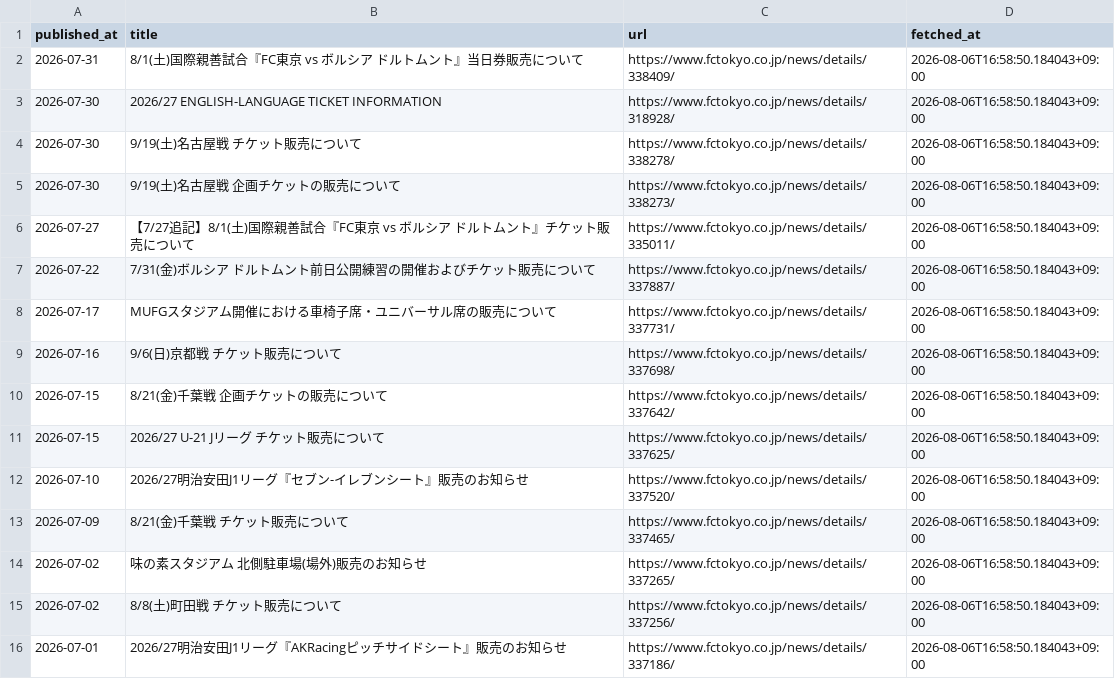
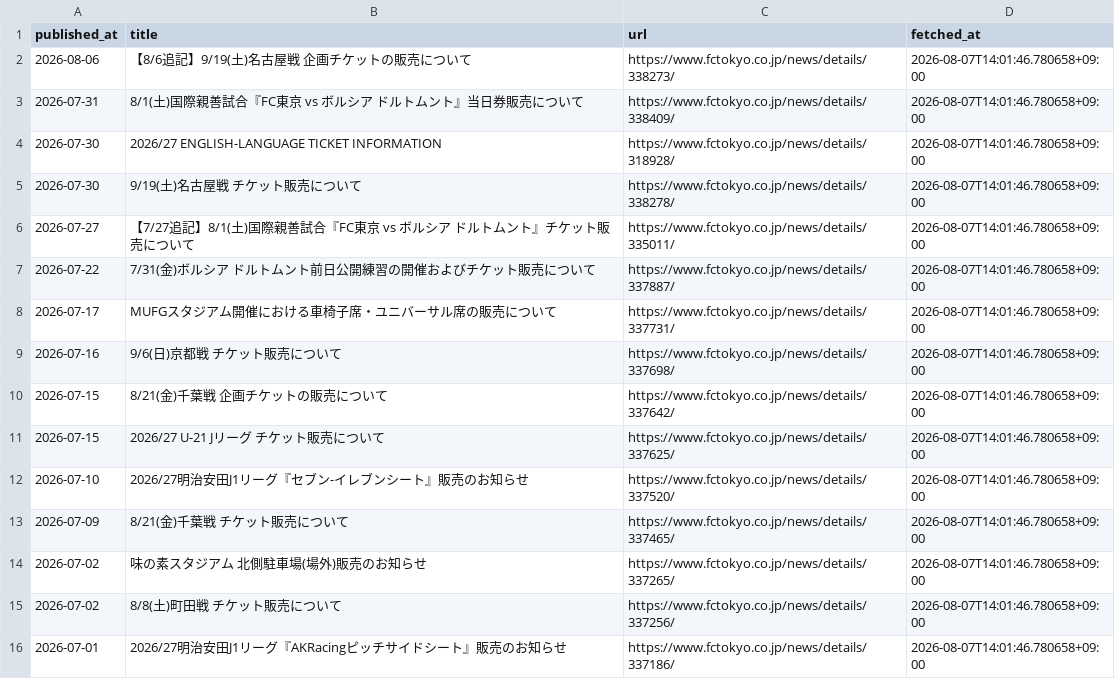
Before and after one commit to bizdocsupport/fctokyo-supporter-tools, a CSV file: data/ticket_news.csv, drawn as a sheet.

```diff
--- a/data/ticket_news.csv
+++ b/data/ticket_news.csv
@@ -1,16 +1,16 @@
 published_at,title,url,fetched_at
-2026-07-31,8/1(土)国際親善試合『FC東京 vs ボルシア ドルトムント』当日券販売について,https://www.fctokyo.co.jp/news/details/338409/,2026-08-06T16:58:50.184043+09:00
-2026-07-30,2026/27 ENGLISH-LANGUAGE TICKET INFORMATION,https://www.fctokyo.co.jp/news/details/318928/,2026-08-06T16:58:50.184043+09:00
-2026-07-30,9/19(土)名古屋戦 チケット販売について,https://www.fctokyo.co.jp/news/details/338278/,2026-08-06T16:58:50.184043+09:00
-2026-07-30,9/19(土)名古屋戦 企画チケットの販売について,https://www.fctokyo.co.jp/news/details/338273/,2026-08-06T16:58:50.184043+09:00
-2026-07-27,【7/27追記】8/1(土)国際親善試合『FC東京 vs ボルシア ドルトムント』チケット販売について,https://www.fctokyo.co.jp/news/details/335011/,2026-08-06T16:58:50.184043+09:00
-2026-07-22,7/31(金)ボルシア ドルトムント前日公開練習の開催およびチケット販売について,https://www.fctokyo.co.jp/news/details/337887/,2026-08-06T16:58:50.184043+09:00
-2026-07-17,MUFGスタジアム開催における車椅子席・ユニバーサル席の販売について,https://www.fctokyo.co.jp/news/details/337731/,2026-08-06T16:58:50.184043+09:00
-2026-07-16,9/6(日)京都戦 チケット販売について,https://www.fctokyo.co.jp/news/details/337698/,2026-08-06T16:58:50.184043+09:00
-2026-07-15,8/21(金)千葉戦 企画チケットの販売について,https://www.fctokyo.co.jp/news/details/337642/,2026-08-06T16:58:50.184043+09:00
-2026-07-15,2026/27 U-21 Jリーグ チケット販売について,https://www.fctokyo.co.jp/news/details/337625/,2026-08-06T16:58:50.184043+09:00
-2026-07-10,2026/27明治安田J1リーグ『セブン-イレブンシート』販売のお知らせ,https://www.fctokyo.co.jp/news/details/337520/,2026-08-06T16:58:50.184043+09:00
-2026-07-09,8/21(金)千葉戦 チケット販売について,https://www.fctokyo.co.jp/news/details/337465/,2026-08-06T16:58:50.184043+09:00
-2026-07-02,味の素スタジアム 北側駐車場(場外)販売のお知らせ,https://www.fctokyo.co.jp/news/details/337265/,2026-08-06T16:58:50.184043+09:00
-2026-07-02,8/8(土)町田戦 チケット販売について,https://www.fctokyo.co.jp/news/details/337256/,2026-08-06T16:58:50.184043+09:00
-2026-07-01,2026/27明治安田J1リーグ『AKRacingピッチサイドシート』販売のお知らせ,https://www.fctokyo.co.jp/news/details/337186/,2026-08-06T16:58:50.184043+09:00
+2026-08-06,【8/6追記】9/19(土)名古屋戦 企画チケットの販売について,https://www.fctokyo.co.jp/news/details/338273/,2026-08-07T14:01:46.780658+09:00
+2026-07-31,8/1(土)国際親善試合『FC東京 vs ボルシア ドルトムント』当日券販売について,https://www.fctokyo.co.jp/news/details/338409/,2026-08-07T14:01:46.780658+09:00
+2026-07-30,2026/27 ENGLISH-LANGUAGE TICKET INFORMATION,https://www.fctokyo.co.jp/news/details/318928/,2026-08-07T14:01:46.780658+09:00
+2026-07-30,9/19(土)名古屋戦 チケット販売について,https://www.fctokyo.co.jp/news/details/338278/,2026-08-07T14:01:46.780658+09:00
+2026-07-27,【7/27追記】8/1(土)国際親善試合『FC東京 vs ボルシア ドルトムント』チケット販売について,https://www.fctokyo.co.jp/news/details/335011/,2026-08-07T14:01:46.780658+09:00
+2026-07-22,7/31(金)ボルシア ドルトムント前日公開練習の開催およびチケット販売について,https://www.fctokyo.co.jp/news/details/337887/,2026-08-07T14:01:46.780658+09:00
+2026-07-17,MUFGスタジアム開催における車椅子席・ユニバーサル席の販売について,https://www.fctokyo.co.jp/news/details/337731/,2026-08-07T14:01:46.780658+09:00
+2026-07-16,9/6(日)京都戦 チケット販売について,https://www.fctokyo.co.jp/news/details/337698/,2026-08-07T14:01:46.780658+09:00
+2026-07-15,8/21(金)千葉戦 企画チケットの販売について,https://www.fctokyo.co.jp/news/details/337642/,2026-08-07T14:01:46.780658+09:00
+2026-07-15,2026/27 U-21 Jリーグ チケット販売について,https://www.fctokyo.co.jp/news/details/337625/,2026-08-07T14:01:46.780658+09:00
+2026-07-10,2026/27明治安田J1リーグ『セブン-イレブンシート』販売のお知らせ,https://www.fctokyo.co.jp/news/details/337520/,2026-08-07T14:01:46.780658+09:00
+2026-07-09,8/21(金)千葉戦 チケット販売について,https://www.fctokyo.co.jp/news/details/337465/,2026-08-07T14:01:46.780658+09:00
+2026-07-02,味の素スタジアム 北側駐車場(場外)販売のお知らせ,https://www.fctokyo.co.jp/news/details/337265/,2026-08-07T14:01:46.780658+09:00
+2026-07-02,8/8(土)町田戦 チケット販売について,https://www.fctokyo.co.jp/news/details/337256/,2026-08-07T14:01:46.780658+09:00
+2026-07-01,2026/27明治安田J1リーグ『AKRacingピッチサイドシート』販売のお知らせ,https://www.fctokyo.co.jp/news/details/337186/,2026-08-07T14:01:46.780658+09:00
```
Also changed, not shown: data/matches.csv, 3 other files.
